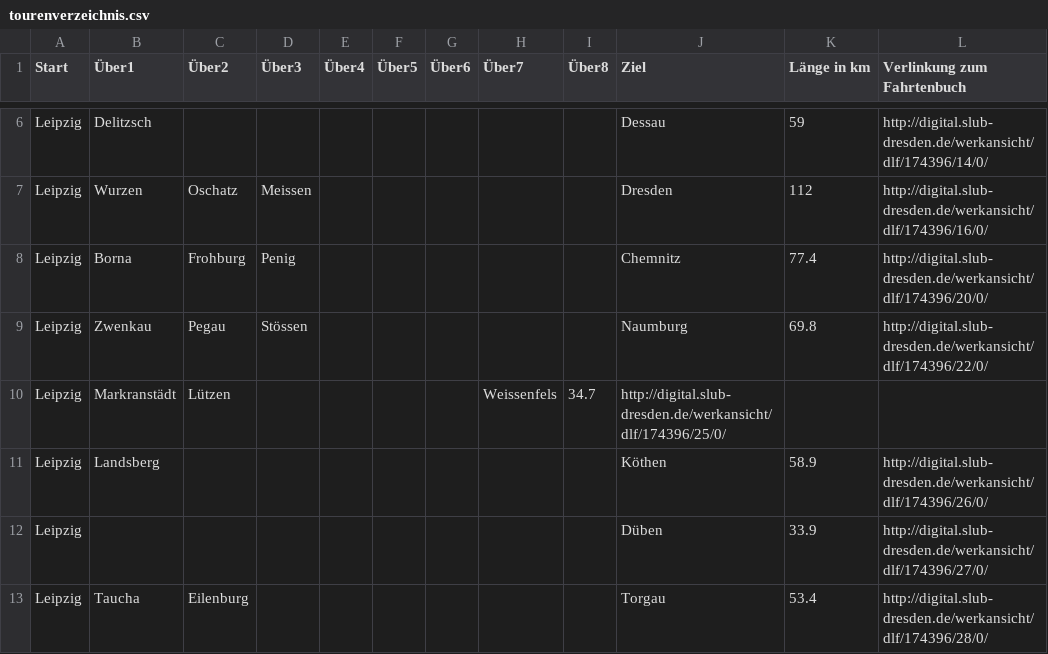
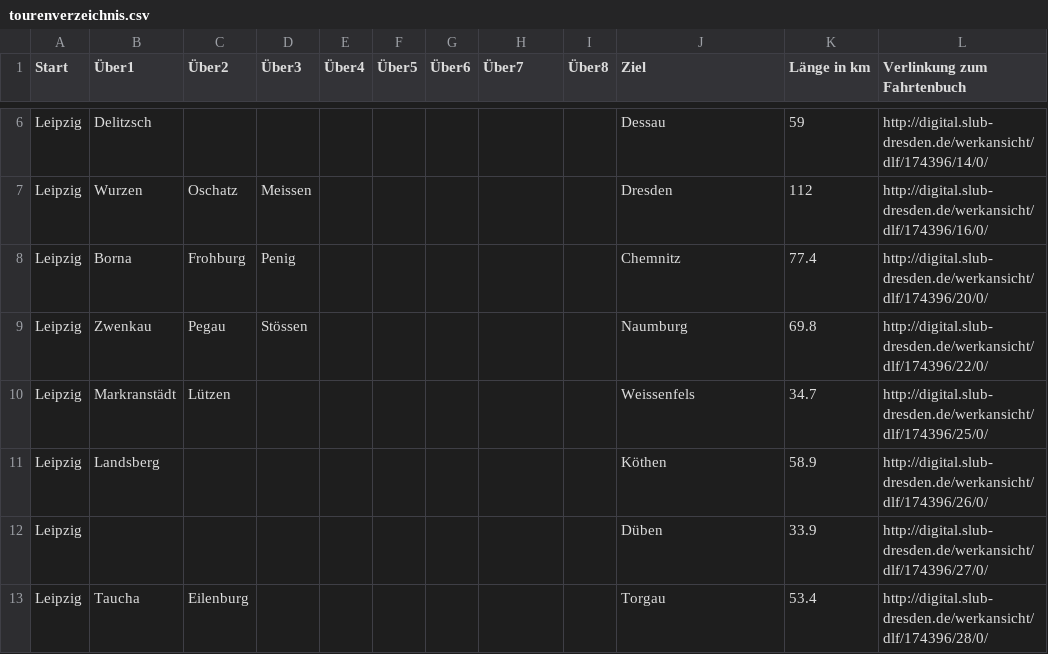
Before and after one commit to joki358/radfahrerwissen, a CSV file: tourenverzeichnis.csv, drawn as a sheet; only a part is shown, gaps mark what is left out.

Commit message:
Update tourenverzeichnis.csv

```diff
--- a/tourenverzeichnis.csv
+++ b/tourenverzeichnis.csv
@@ -9,3 +9,3 @@ Leipzig, Borna, Frohburg, Penig,,,,,, Chemnitz, 77.4,http://digital.slub-dresden
 Leipzig, Zwenkau, Pegau, Stössen,,,,,, Naumburg, 69.8, http://digital.slub-dresden.de/werkansicht/dlf/174396/22/0/
-Leipzig, Markranstädt, Lützen,,,,, Weissenfels, 34.7, http://digital.slub-dresden.de/werkansicht/dlf/174396/25/0/
+Leipzig, Markranstädt, Lützen,,,,,,, Weissenfels, 34.7, http://digital.slub-dresden.de/werkansicht/dlf/174396/25/0/
 Leipzig, Landsberg,,,,,,,, Köthen, 58.9, http://digital.slub-dresden.de/werkansicht/dlf/174396/26/0/
```
